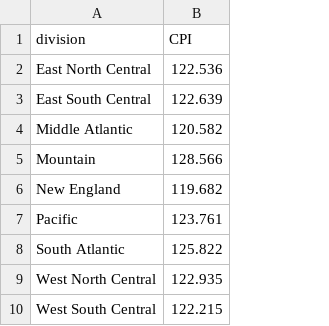
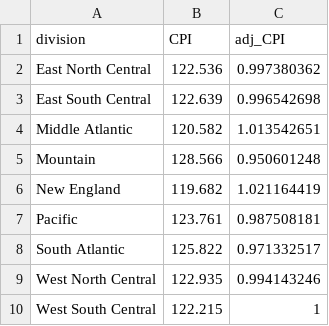
Before and after one commit to cfcooper/values, a CSV file: regionalcpi.csv, drawn as a sheet; the diff names each change by its address in the sheet, - before the commit and + after, or states it on an @@ line.

Commit message:
adjusted CPI

```diff
--- a/regionalcpi.csv
+++ b/regionalcpi.csv
+column C (adj_CPI), rows 2-10: 0.997380362 | 0.996542698 | 1.013542651 | 0.950601248 | 1.021164419 | 0.987508181 | 0.971332517 | 0.994143246 | 1
```
